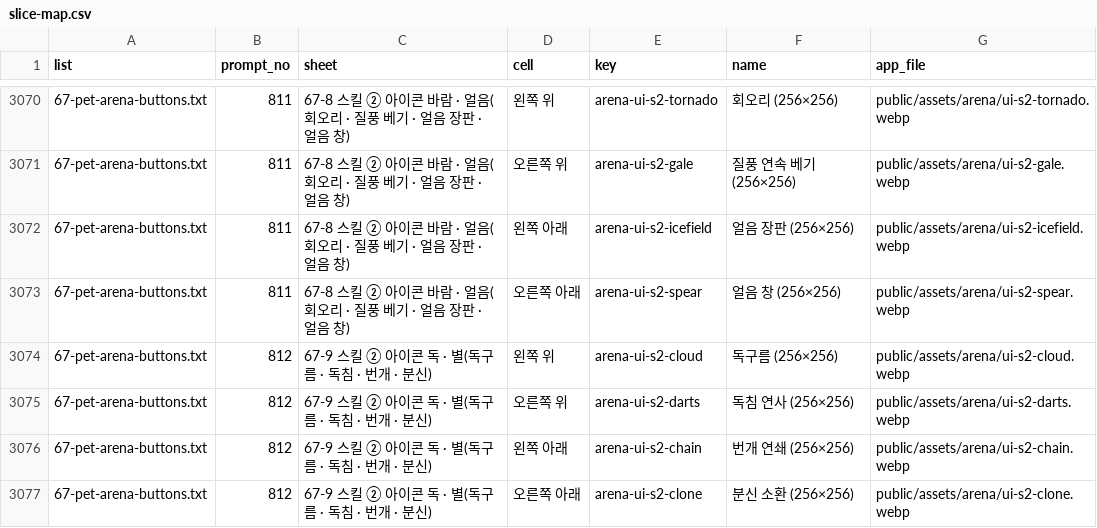
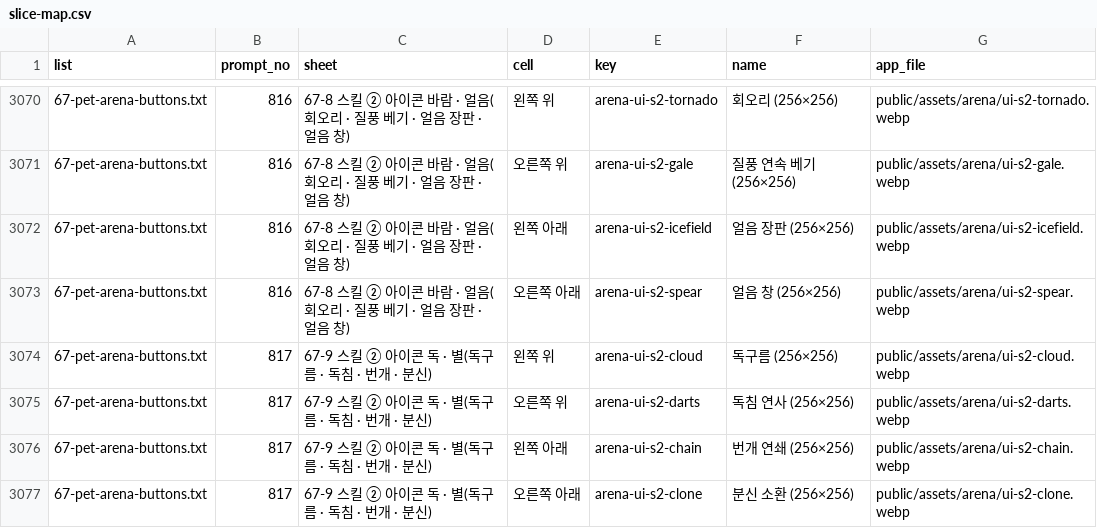
Before and after one commit to minsik2e5/sumus-quiz-battle, a CSV file: docs/asset-requests/runner/slice-map.csv, drawn as a sheet; only a part is shown, gaps mark what is left out; the diff covers the shown part only.

```diff
--- a/docs/asset-requests/runner/slice-map.csv
+++ b/docs/asset-requests/runner/slice-map.csv
@@ -3070,8 +3070,8 @@
-"67-pet-arena-buttons.txt","811","67-8 스킬 ② 아이콘 바람 · 얼음(회오리 · 질풍 베기 · 얼음 장판 · 얼음 창)","왼쪽 위","arena-ui-s2-tornado","회오리 (256×256)","public/assets/arena/ui-s2-tornado.webp"
-"67-pet-arena-buttons.txt","811","67-8 스킬 ② 아이콘 바람 · 얼음(회오리 · 질풍 베기 · 얼음 장판 · 얼음 창)","오른쪽 위","arena-ui-s2-gale","질풍 연속 베기 (256×256)","public/assets/arena/ui-s2-gale.webp"
-"67-pet-arena-buttons.txt","811","67-8 스킬 ② 아이콘 바람 · 얼음(회오리 · 질풍 베기 · 얼음 장판 · 얼음 창)","왼쪽 아래","arena-ui-s2-icefield","얼음 장판 (256×256)","public/assets/arena/ui-s2-icefield.webp"
-"67-pet-arena-buttons.txt","811","67-8 스킬 ② 아이콘 바람 · 얼음(회오리 · 질풍 베기 · 얼음 장판 · 얼음 창)","오른쪽 아래","arena-ui-s2-spear","얼음 창 (256×256)","public/assets/arena/ui-s2-spear.webp"
-"67-pet-arena-buttons.txt","812","67-9 스킬 ② 아이콘 독 · 별(독구름 · 독침 · 번개 · 분신)","왼쪽 위","arena-ui-s2-cloud","독구름 (256×256)","public/assets/arena/ui-s2-cloud.webp"
-"67-pet-arena-buttons.txt","812","67-9 스킬 ② 아이콘 독 · 별(독구름 · 독침 · 번개 · 분신)","오른쪽 위","arena-ui-s2-darts","독침 연사 (256×256)","public/assets/arena/ui-s2-darts.webp"
-"67-pet-arena-buttons.txt","812","67-9 스킬 ② 아이콘 독 · 별(독구름 · 독침 · 번개 · 분신)","왼쪽 아래","arena-ui-s2-chain","번개 연쇄 (256×256)","public/assets/arena/ui-s2-chain.webp"
-"67-pet-arena-buttons.txt","812","67-9 스킬 ② 아이콘 독 · 별(독구름 · 독침 · 번개 · 분신)","오른쪽 아래","arena-ui-s2-clone","분신 소환 (256×256)","public/assets/arena/ui-s2-clone.webp"
+"67-pet-arena-buttons.txt","816","67-8 스킬 ② 아이콘 바람 · 얼음(회오리 · 질풍 베기 · 얼음 장판 · 얼음 창)","왼쪽 위","arena-ui-s2-tornado","회오리 (256×256)","public/assets/arena/ui-s2-tornado.webp"
+"67-pet-arena-buttons.txt","816","67-8 스킬 ② 아이콘 바람 · 얼음(회오리 · 질풍 베기 · 얼음 장판 · 얼음 창)","오른쪽 위","arena-ui-s2-gale","질풍 연속 베기 (256×256)","public/assets/arena/ui-s2-gale.webp"
+"67-pet-arena-buttons.txt","816","67-8 스킬 ② 아이콘 바람 · 얼음(회오리 · 질풍 베기 · 얼음 장판 · 얼음 창)","왼쪽 아래","arena-ui-s2-icefield","얼음 장판 (256×256)","public/assets/arena/ui-s2-icefield.webp"
+"67-pet-arena-buttons.txt","816","67-8 스킬 ② 아이콘 바람 · 얼음(회오리 · 질풍 베기 · 얼음 장판 · 얼음 창)","오른쪽 아래","arena-ui-s2-spear","얼음 창 (256×256)","public/assets/arena/ui-s2-spear.webp"
+"67-pet-arena-buttons.txt","817","67-9 스킬 ② 아이콘 독 · 별(독구름 · 독침 · 번개 · 분신)","왼쪽 위","arena-ui-s2-cloud","독구름 (256×256)","public/assets/arena/ui-s2-cloud.webp"
+"67-pet-arena-buttons.txt","817","67-9 스킬 ② 아이콘 독 · 별(독구름 · 독침 · 번개 · 분신)","오른쪽 위","arena-ui-s2-darts","독침 연사 (256×256)","public/assets/arena/ui-s2-darts.webp"
+"67-pet-arena-buttons.txt","817","67-9 스킬 ② 아이콘 독 · 별(독구름 · 독침 · 번개 · 분신)","왼쪽 아래","arena-ui-s2-chain","번개 연쇄 (256×256)","public/assets/arena/ui-s2-chain.webp"
+"67-pet-arena-buttons.txt","817","67-9 스킬 ② 아이콘 독 · 별(독구름 · 독침 · 번개 · 분신)","오른쪽 아래","arena-ui-s2-clone","분신 소환 (256×256)","public/assets/arena/ui-s2-clone.webp"
```
Also changed, not shown: 27 edited cells elsewhere in this file, 3 other files.
